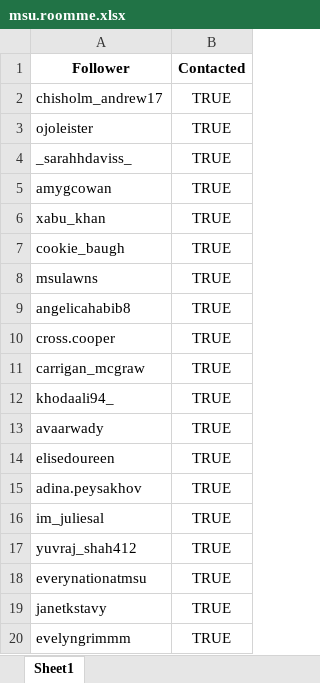
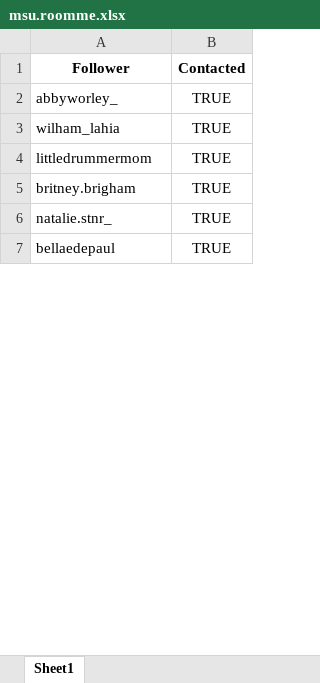
Before and after one commit to seboliver16/marketingBeta, an Excel workbook: Marketing/msu.roomme.xlsx, sheet Sheet1, drawn as a sheet; only a part is shown; the shorter side is filled out with more unchanged rows; values as stored, in another font and other column widths than the file's, no borders; removed rows and columns are numbered as before the commit, all else as after; the diff covers the shown part only; the diff names each change by its address in the sheet, - before the commit and + after, or states it on an @@ line.

```diff
--- a/Marketing/msu.roomme.xlsx (sheet Sheet1)
+++ b/Marketing/msu.roomme.xlsx (sheet Sheet1)
-A2 (Follower): chisholm_andrew17
+A2 (Follower): abbyworley_
-row 3: ojoleister | TRUE
-A3 (Follower): _sarahhdaviss_
+A3 (Follower): wilham_lahia
-row 5: amygcowan | TRUE
-row 6: xabu_khan | TRUE
-row 7: cookie_baugh | TRUE
-row 8: msulawns | TRUE
-row 9: angelicahabib8 | TRUE
-row 10: cross.cooper | TRUE
-row 11: carrigan_mcgraw | TRUE
-row 12: khodaali94_ | TRUE
-row 13: avaarwady | TRUE
-A4 (Follower): elisedoureen
+A4 (Follower): littledrummermom
-A5 (Follower): adina.peysakhov
+A5 (Follower): britney.brigham
-row 16: im_juliesal | TRUE
-row 17: yuvraj_shah412 | TRUE
-A6 (Follower): everynationatmsu
+A6 (Follower): natalie.stnr_
-row 19: janetkstavy | TRUE
-row 20: evelyngrimmm | TRUE
```
Also changed, not shown: 235 added rows, 284 removed rows, 32 moved rows and 58 edited cells elsewhere in this sheet, Marketing/arizona.roomme.xlsx, Marketing/cowboys.roomme.xlsx, 50 other files.
